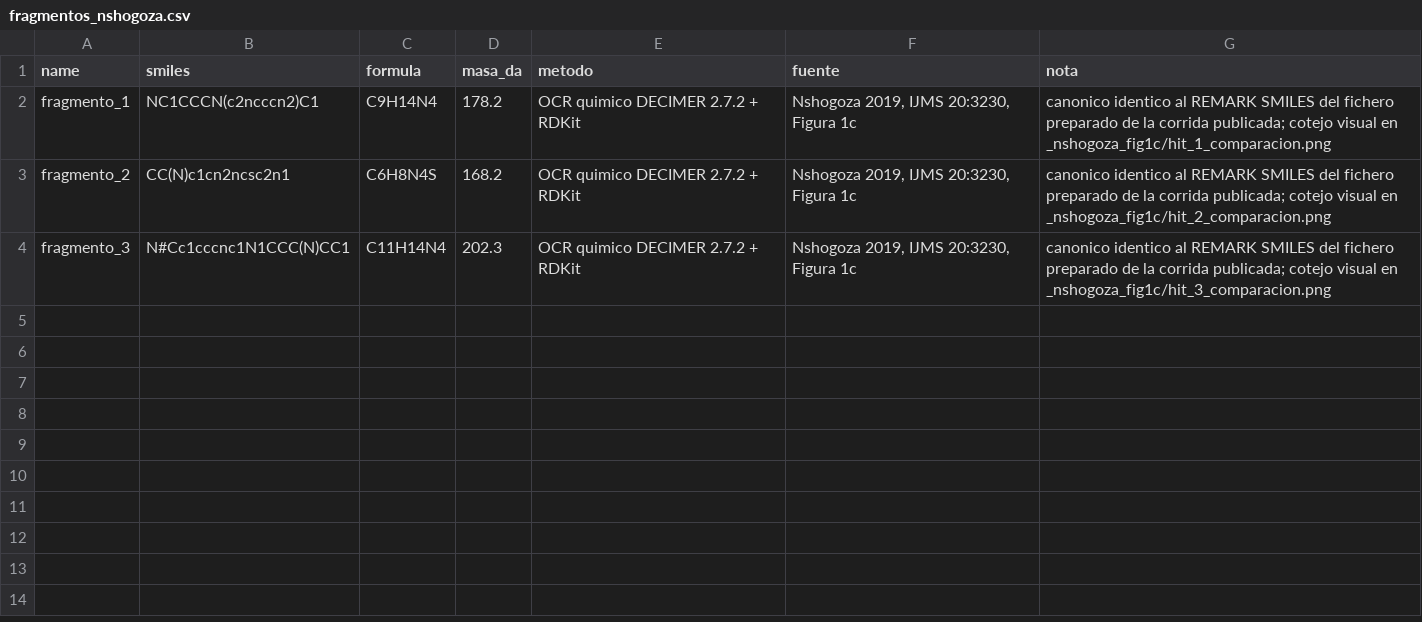
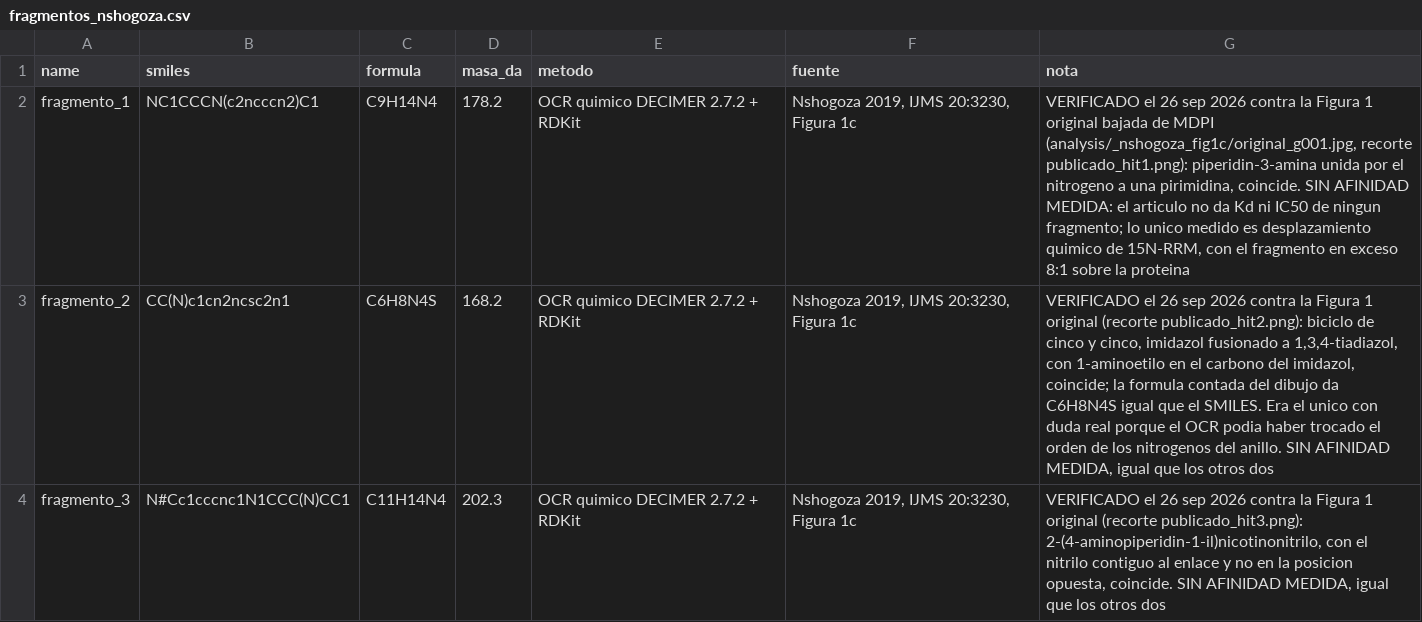
Before and after one commit to fredy30-Rojas/masive-als, a CSV file: analysis/fragmentos_nshogoza.csv, drawn as a sheet.

```diff
--- a/analysis/fragmentos_nshogoza.csv
+++ b/analysis/fragmentos_nshogoza.csv
@@ -1,4 +1,4 @@
 name,smiles,formula,masa_da,metodo,fuente,nota
-fragmento_1,NC1CCCN(c2ncccn2)C1,C9H14N4,178.2,"OCR quimico DECIMER 2.7.2 + RDKit","Nshogoza 2019, IJMS 20:3230, Figura 1c","canonico identico al REMARK SMILES del fichero preparado de la corrida publicada; cotejo visual en _nshogoza_fig1c/hit_1_comparacion.png"
-fragmento_2,CC(N)c1cn2ncsc2n1,C6H8N4S,168.2,"OCR quimico DECIMER 2.7.2 + RDKit","Nshogoza 2019, IJMS 20:3230, Figura 1c","canonico identico al REMARK SMILES del fichero preparado de la corrida publicada; cotejo visual en _nshogoza_fig1c/hit_2_comparacion.png"
-fragmento_3,N#Cc1cccnc1N1CCC(N)CC1,C11H14N4,202.3,"OCR quimico DECIMER 2.7.2 + RDKit","Nshogoza 2019, IJMS 20:3230, Figura 1c","canonico identico al REMARK SMILES del fichero preparado de la corrida publicada; cotejo visual en _nshogoza_fig1c/hit_3_comparacion.png"
+fragmento_1,NC1CCCN(c2ncccn2)C1,C9H14N4,178.2,"OCR quimico DECIMER 2.7.2 + RDKit","Nshogoza 2019, IJMS 20:3230, Figura 1c","VERIFICADO el 26 sep 2026 contra la Figura 1 original bajada de MDPI (analysis/_nshogoza_fig1c/original_g001.jpg, recorte publicado_hit1.png): piperidin-3-amina unida por el nitrogeno a una pirimidina, coincide. SIN AFINIDAD MEDIDA: el articulo no da Kd ni IC50 de ningun fragmento; lo unico medido es desplazamiento quimico de 15N-RRM, con el fragmento en exceso 8:1 sobre la proteina"
+fragmento_2,CC(N)c1cn2ncsc2n1,C6H8N4S,168.2,"OCR quimico DECIMER 2.7.2 + RDKit","Nshogoza 2019, IJMS 20:3230, Figura 1c","VERIFICADO el 26 sep 2026 contra la Figura 1 original (recorte publicado_hit2.png): biciclo de cinco y cinco, imidazol fusionado a 1,3,4-tiadiazol, con 1-aminoetilo en el carbono del imidazol, coincide; la formula contada del dibujo da C6H8N4S igual que el SMILES. Era el unico con duda real porque el OCR podia haber trocado el orden de los nitrogenos del anillo. SIN AFINIDAD MEDIDA, igual que los otros dos"
+fragmento_3,N#Cc1cccnc1N1CCC(N)CC1,C11H14N4,202.3,"OCR quimico DECIMER 2.7.2 + RDKit","Nshogoza 2019, IJMS 20:3230, Figura 1c","VERIFICADO el 26 sep 2026 contra la Figura 1 original (recorte publicado_hit3.png): 2-(4-aminopiperidin-1-il)nicotinonitrilo, con el nitrilo contiguo al enlace y no en la posicion opuesta, coincide. SIN AFINIDAD MEDIDA, igual que los otros dos"
```
Also changed, not shown: 9 other files.
